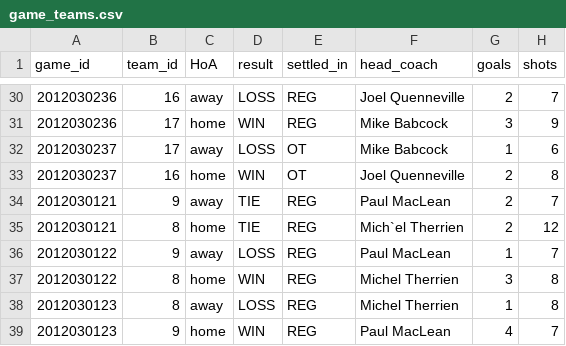
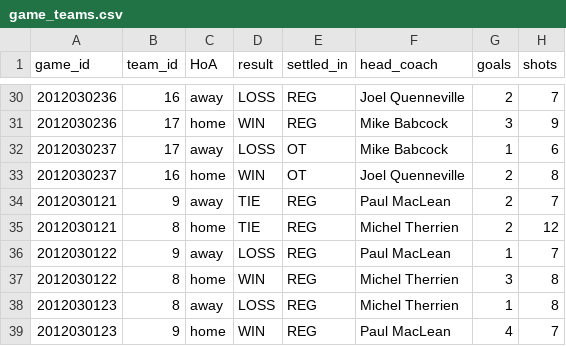
Before and after one commit to turingschool-examples/futbol, a CSV file: data/game_teams.csv, drawn as a sheet; only a part is shown, gaps mark what is left out; the diff names each change by its address in the sheet, - before the commit and + after, or states it on an @@ line.

```diff
--- a/data/game_teams.csv
+++ b/data/game_teams.csv
-F35 (head_coach): Mich`el Therrien
+F35 (head_coach): Michel Therrien
```
Also changed, not shown: 1 other file.
